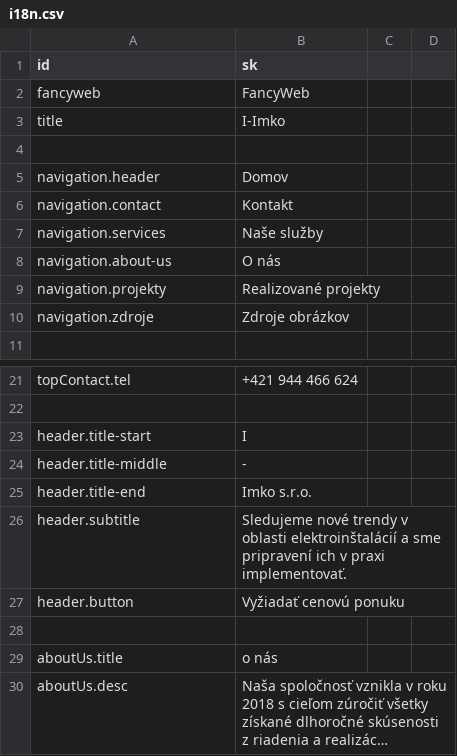
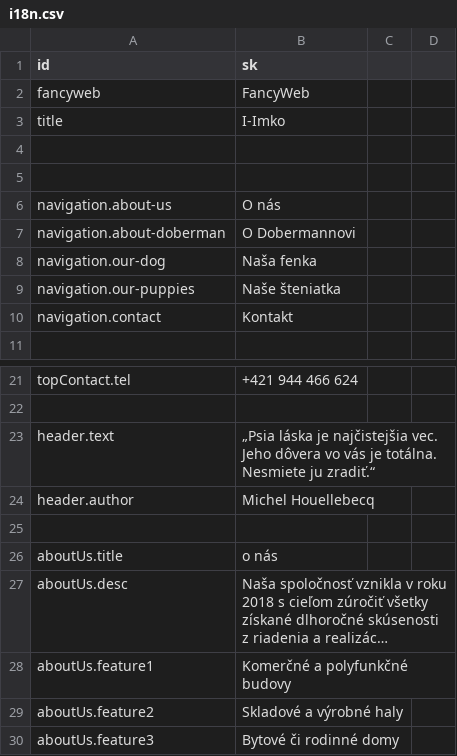
Before and after one commit to krisztiantothfiit/krisztiantothfiit.github.io, a CSV file: i18n/i18n.csv, drawn as a sheet; only a part is shown, gaps mark what is left out; the shorter side is filled out with more unchanged rows; long unchanged cells end in ….

Commit message:
Navigation + header

```diff
--- a/i18n/i18n.csv
+++ b/i18n/i18n.csv
@@ -4,8 +4,8 @@ title;I-Imko
 
-navigation.header;Domov
+
+navigation.about-us;O nás
+navigation.about-doberman;O Dobermannovi
+navigation.our-dog;Naša fenka
+navigation.our-puppies;Naše šteniatka
 navigation.contact;Kontakt
-navigation.services;Naše služby
-navigation.about-us;O nás
-navigation.projekty;Realizované projekty
-navigation.zdroje;Zdroje obrázkov
 
@@ -22,7 +22,4 @@ topContact.tel;+421 944 466 624
 
-header.title-start;I
-header.title-middle;-
-header.title-end;Imko s.r.o.
-header.subtitle;Sledujeme nové trendy v oblasti elektroinštalácií a sme pripravení ich v praxi implementovať.
-header.button;Vyžiadať cenovú ponuku
+header.text;„Psia láska je najčistejšia vec. Jeho dôvera vo vás je totálna. Nesmiete ju zradiť.“
+header.author;Michel Houellebecq
 
```
Also changed, not shown: 31 other files.
